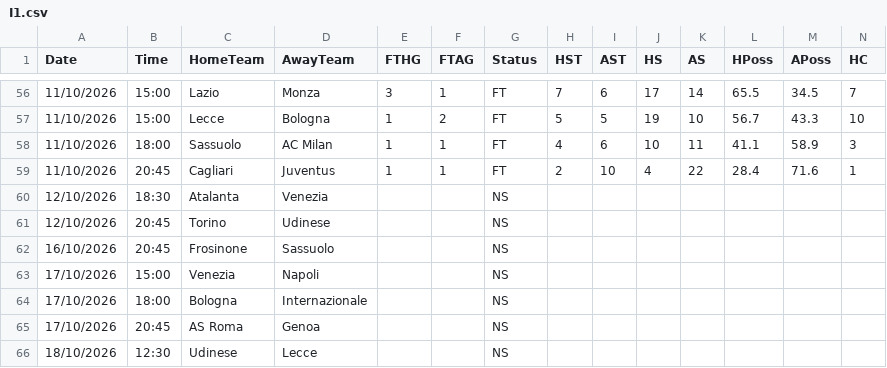
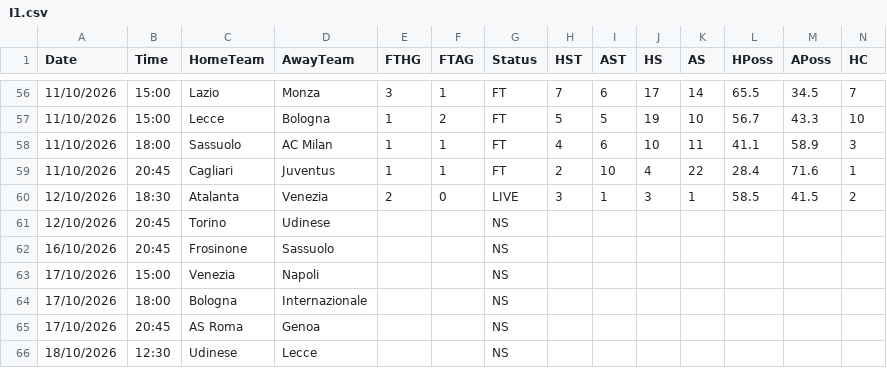
Before and after one commit to yorsbedoya-ui/pizarra-de-pronosticos, a CSV file: data/live/I1.csv, drawn as a sheet; only a part is shown, gaps mark what is left out; removed rows and columns are numbered as before the commit, all else as after; rows hold the shown columns only; the diff names each change by its address in the sheet, - before the commit and + after, or states it on an @@ line.

```diff
--- a/data/live/I1.csv
+++ b/data/live/I1.csv
-row 60: 12/10/2026 | 18:30 | Atalanta | Venezia |  |  | NS
+row 60: 12/10/2026 | 18:30 | Atalanta | Venezia | 2 | 0 | LIVE | 3 | 1 | 3 | 1 | 58.5 | 41.5 | 2
```
Also changed, not shown: 1 other file.
